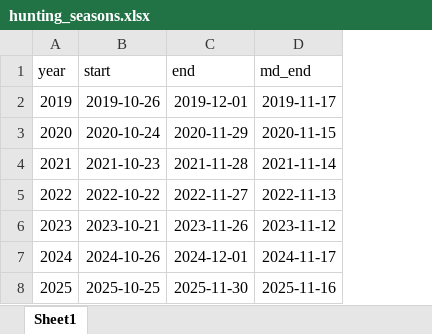
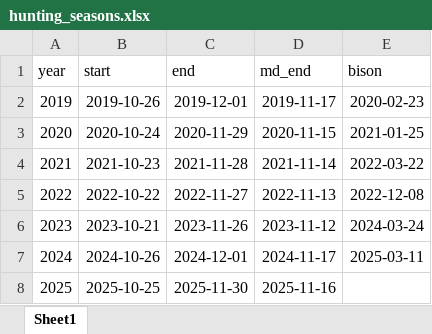
Before and after one commit to SandyHoey/raven_movement, an Excel workbook: data/raw/hunting_seasons.xlsx, sheet Sheet1, drawn as a sheet; values as stored, in another font and other column widths than the file's, no borders; the diff names each change by its address in the sheet, - before the commit and + after, or states it on an @@ line.

Commit message:
added bison hunting dates

```diff
--- a/data/raw/hunting_seasons.xlsx (sheet Sheet1)
+++ b/data/raw/hunting_seasons.xlsx (sheet Sheet1)
+column E (bison), rows 2-7: 2020-02-23 | 2021-01-25 | 2022-03-22 | 2022-12-08 | 2024-03-24 | 2025-03-11
```
